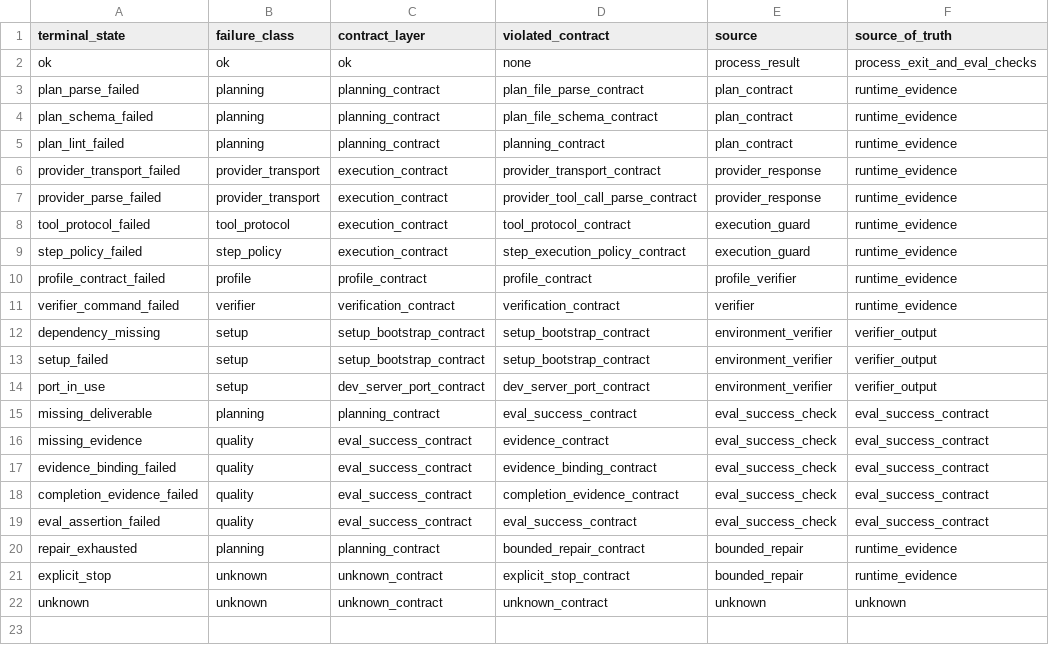
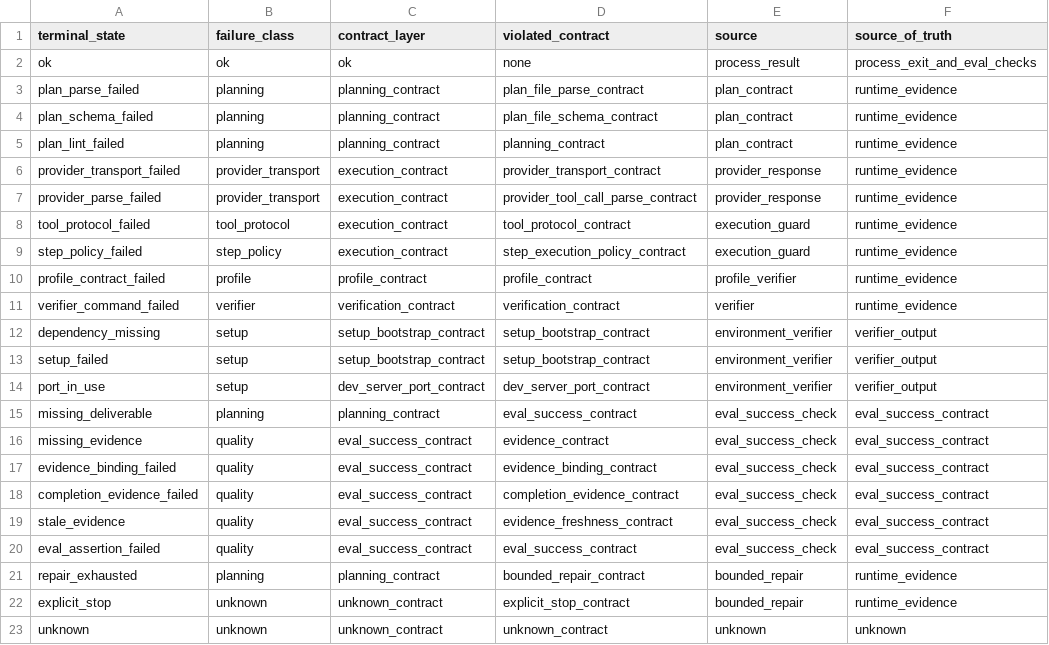
Before and after one commit to Kewton/CommandAgent, a TSV file: scripts/failure_observation_taxonomy.tsv, drawn as a sheet.

Commit message:
Add completion evidence authority producers

```diff
--- a/scripts/failure_observation_taxonomy.tsv
+++ b/scripts/failure_observation_taxonomy.tsv
@@ -18,2 +18,3 @@ evidence_binding_failed	quality	eval_success_contract	evidence_binding_contract
 completion_evidence_failed	quality	eval_success_contract	completion_evidence_contract	eval_success_check	eval_success_contract
+stale_evidence	quality	eval_success_contract	evidence_freshness_contract	eval_success_check	eval_success_contract
 eval_assertion_failed	quality	eval_success_contract	eval_success_contract	eval_success_check	eval_success_contract
```
Also changed, not shown: 20 other files.
